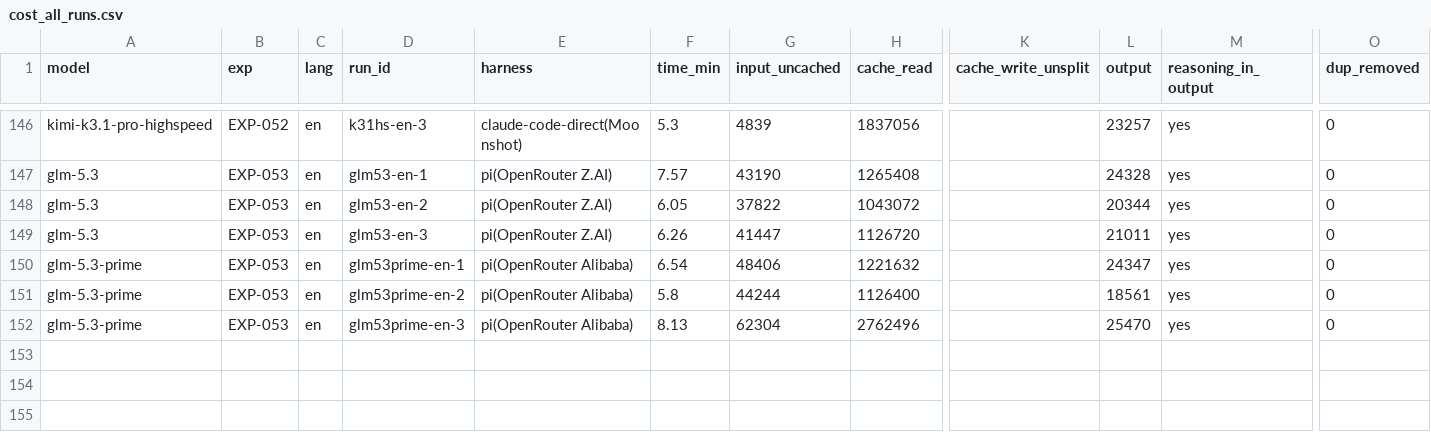
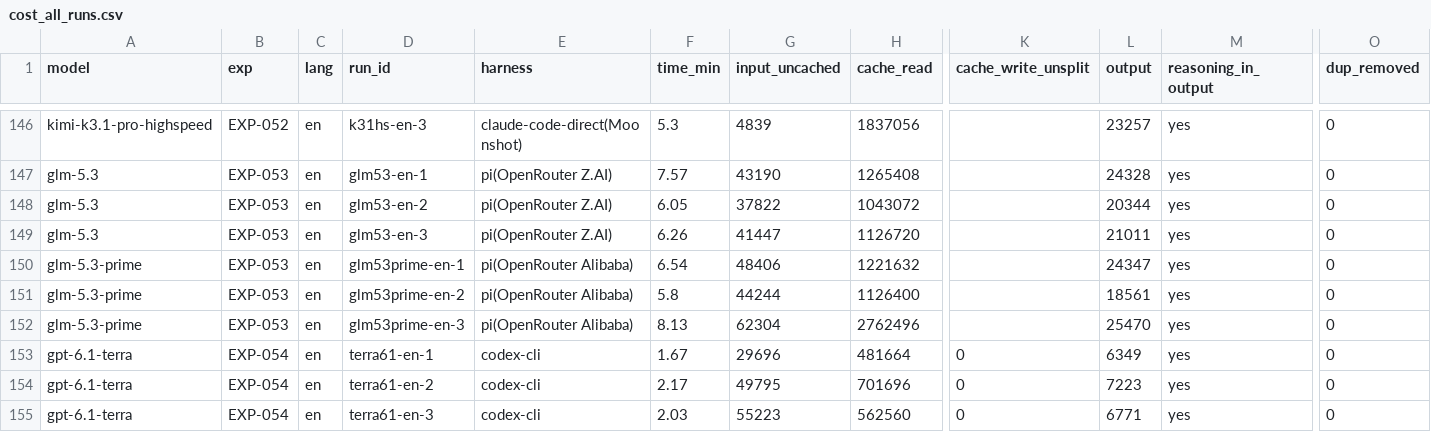
Before and after one commit to roboco-io/coding-agent-benchmark, a CSV file: analysis/cost/cost_all_runs.csv, drawn as a sheet; only a part is shown, gaps mark what is left out; rows hold the shown columns only; the diff names each change by its address in the sheet, - before the commit and + after, or states it on an @@ line.

```diff
--- a/analysis/cost/cost_all_runs.csv
+++ b/analysis/cost/cost_all_runs.csv
+row 153: gpt-6.1-terra | EXP-054 | en | terra61-en-1 | codex-cli | 1.67 | 29696 | 481664 | 0 | 6349 | yes | 0
+row 154: gpt-6.1-terra | EXP-054 | en | terra61-en-2 | codex-cli | 2.17 | 49795 | 701696 | 0 | 7223 | yes | 0
+row 155: gpt-6.1-terra | EXP-054 | en | terra61-en-3 | codex-cli | 2.03 | 55223 | 562560 | 0 | 6771 | yes | 0
```
Also changed, not shown: analysis/cost/usage_all_runs.csv, 40 other files.
